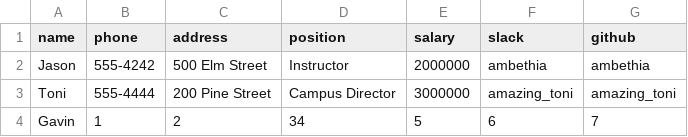
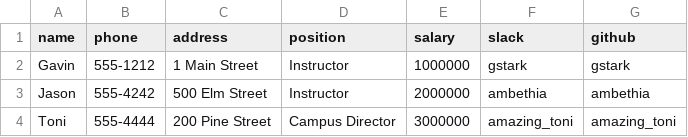
Before and after one commit to kaxcode/tiy-database-with-csv-and-enumerable, a CSV file: employees.csv, drawn as a sheet.

```diff
--- a/employees.csv
+++ b/employees.csv
@@ -1,4 +1,4 @@
 name,phone,address,position,salary,slack,github
+Gavin,555-1212,1 Main Street,Instructor,1000000,gstark,gstark
 Jason,555-4242,500 Elm Street,Instructor,2000000,ambethia,ambethia
 Toni,555-4444,200 Pine Street,Campus Director,3000000,amazing_toni,amazing_toni
-Gavin,1,2,34,5,6,7
```
Also changed, not shown: 1 other file.
